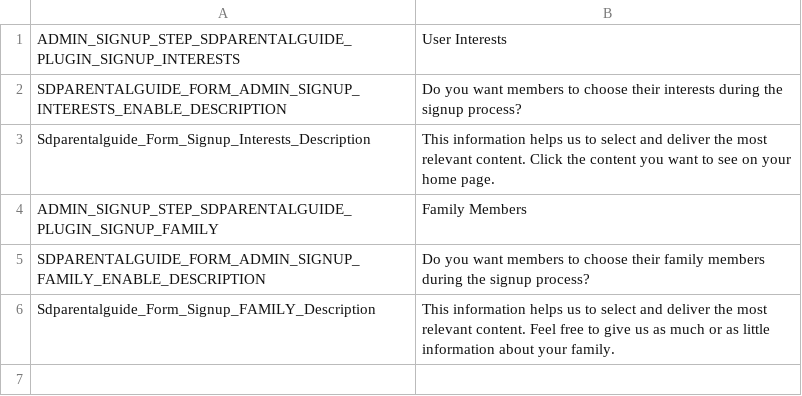
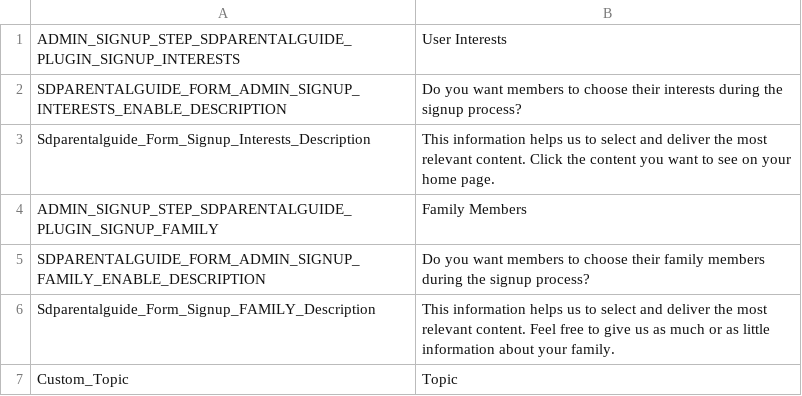
Before and after one commit to 21joint/pg, a CSV file: application/languages/en/sdparentalguide.csv, drawn as a sheet; the diff names each change by its address in the sheet, - before the commit and + after, or states it on an @@ line.

```diff
--- a/application/languages/en/sdparentalguide.csv
+++ b/application/languages/en/sdparentalguide.csv
+row 7: Custom_Topic | Topic
```
Also changed, not shown: 33 other files.
